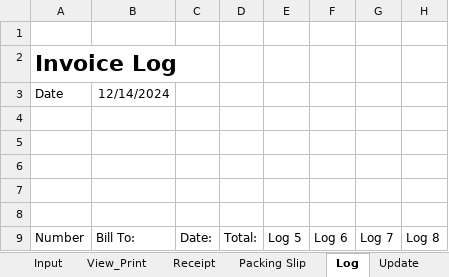
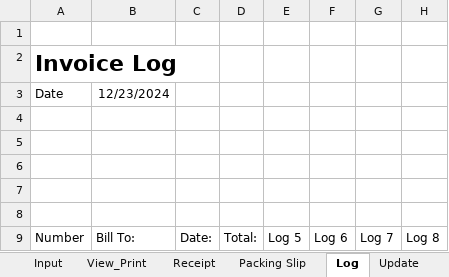
Before and after one commit to DataMateApp/DataMateApp.github.io, an Excel workbook: INVOICE_INVENTORY.xlsx, sheet Log, drawn as a sheet; only a part is shown; values as stored, in another font and other column widths than the file's, no borders; the diff names each change by its address in the sheet, - before the commit and + after, or states it on an @@ line.

```diff
--- a/INVOICE_INVENTORY.xlsx (sheet Log)
+++ b/INVOICE_INVENTORY.xlsx (sheet Log)
-B3: 12/14/2024
+B3: 12/23/2024
```
Also changed, not shown: sheet Input (2), sheet Input.
